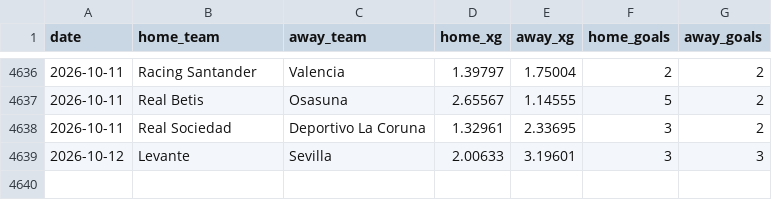
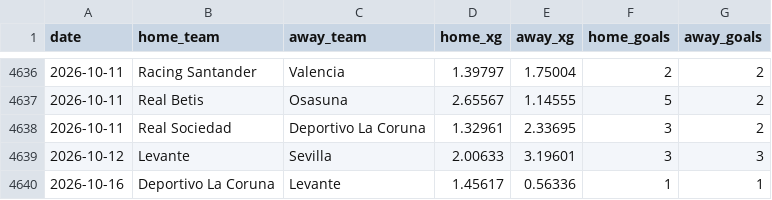
Before and after one commit to AVanneste/sports-analytics-platform, a CSV file: Football/data/raw/xg/LaLiga.csv, drawn as a sheet; only a part is shown, gaps mark what is left out; the diff names each change by its address in the sheet, - before the commit and + after, or states it on an @@ line.

```diff
--- a/Football/data/raw/xg/LaLiga.csv
+++ b/Football/data/raw/xg/LaLiga.csv
+row 4640: 2026-10-16 | Deportivo La Coruna | Levante | 1.45617 | 0.56336 | 1 | 1
```
Also changed, not shown: Football/data/raw/xg/Bundesliga.csv, Football/data/raw/xg/Eredivisie.csv, 17 other files.
